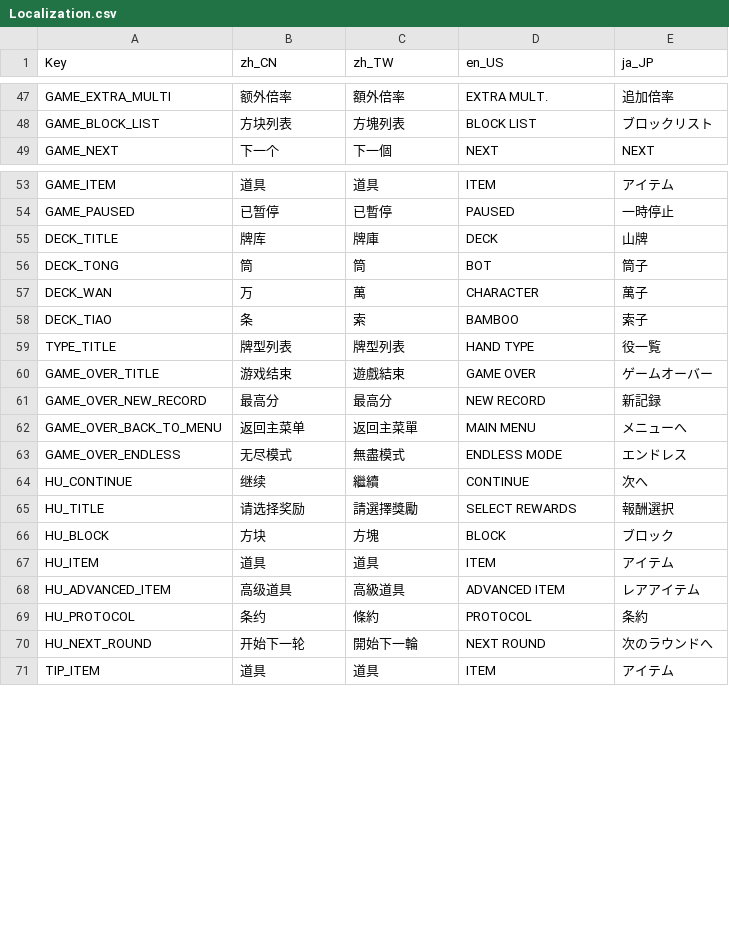
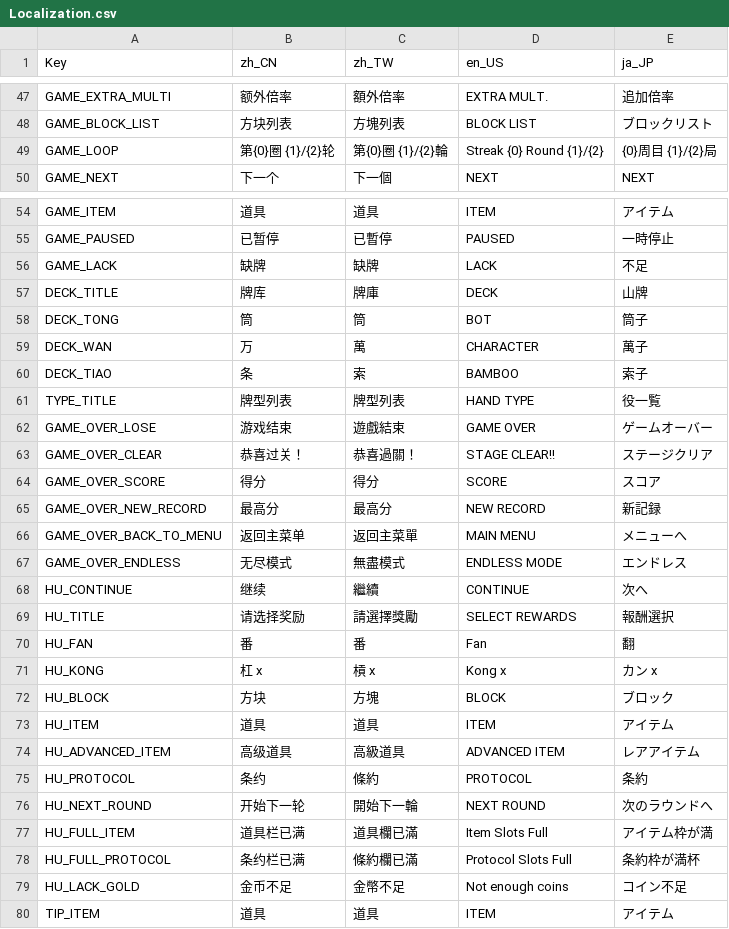
Before and after one commit to zxy199193/Mahtris-108, a CSV file: Mahtris 108/Assets/Resources/Localization.csv, drawn as a sheet; only a part is shown, gaps mark what is left out.

```diff
--- a/Mahtris 108/Assets/Resources/Localization.csv
+++ b/Mahtris 108/Assets/Resources/Localization.csv
@@ -48,2 +48,3 @@ GAME_EXTRA_MULTI,额外倍率,額外倍率,EXTRA MULT.,追加倍率
 GAME_BLOCK_LIST,方块列表,方塊列表,BLOCK LIST,ブロックリスト
+GAME_LOOP,第{0}圈 {1}/{2}轮,第{0}圈 {1}/{2}輪,Streak {0} Round {1}/{2},{0}周目 {1}/{2}局
 GAME_NEXT,下一个,下一個,NEXT,NEXT
@@ -54,2 +55,3 @@ GAME_ITEM,道具,道具,ITEM,アイテム
 GAME_PAUSED,已暂停,已暫停,PAUSED,一時停止
+GAME_LACK,缺牌,缺牌,LACK,不足
 DECK_TITLE,牌库,牌庫,DECK,山牌
@@ -59,3 +61,5 @@ DECK_TIAO,条,索,BAMBOO,索子
 TYPE_TITLE,牌型列表,牌型列表,HAND TYPE,役一覧
-GAME_OVER_TITLE,游戏结束,遊戲結束,GAME OVER,ゲームオーバー
+GAME_OVER_LOSE,游戏结束,遊戲結束,GAME OVER,ゲームオーバー
+GAME_OVER_CLEAR,恭喜过关！,恭喜過關！,STAGE CLEAR!!,ステージクリア
+GAME_OVER_SCORE,得分,得分,SCORE,スコア
 GAME_OVER_NEW_RECORD,最高分,最高分,NEW RECORD,新記録
@@ -65,2 +69,4 @@ HU_CONTINUE,继续,繼續,CONTINUE,次へ
 HU_TITLE,请选择奖励,請選擇獎勵,SELECT REWARDS,報酬選択
+HU_FAN,番,番,  Fan,翻
+HU_KONG,杠 x,槓 x,Kong x,カン x
 HU_BLOCK,方块,方塊,BLOCK,ブロック
@@ -70,2 +76,5 @@ HU_PROTOCOL,条约,條約,PROTOCOL,条約
 HU_NEXT_ROUND,开始下一轮,開始下一輪,NEXT ROUND,次のラウンドへ
+HU_FULL_ITEM,道具栏已满,道具欄已滿,Item Slots Full,アイテム枠が満
+HU_FULL_PROTOCOL,条约栏已满,條約欄已滿,Protocol Slots Full,条約枠が満杯
+HU_LACK_GOLD,金币不足,金幣不足,Not enough coins,コイン不足
 TIP_ITEM,道具,道具,ITEM,アイテム
```
Also changed, not shown: 7 other files.
